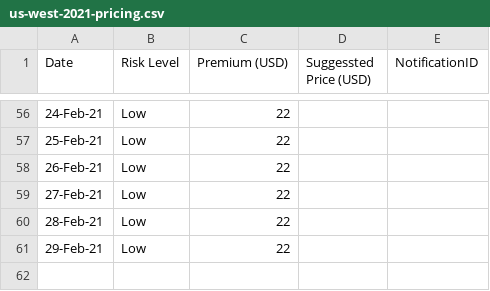
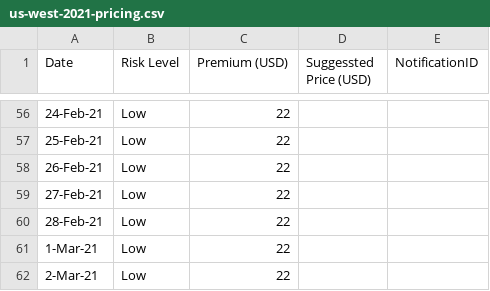
Before and after one commit to earling/us-west, a CSV file: us-west-2021-pricing.csv, drawn as a sheet; only a part is shown, gaps mark what is left out.

```diff
--- a/us-west-2021-pricing.csv
+++ b/us-west-2021-pricing.csv
@@ -60,2 +60,3 @@ Date,Risk Level,Premium (USD),Suggessted Price (USD),NotificationID
 28-Feb-21,Low,22,,
-29-Feb-21,Low,22,,
+1-Mar-21,Low,22,,
+2-Mar-21,Low,22,,
```
Also changed, not shown: 1 other file.
